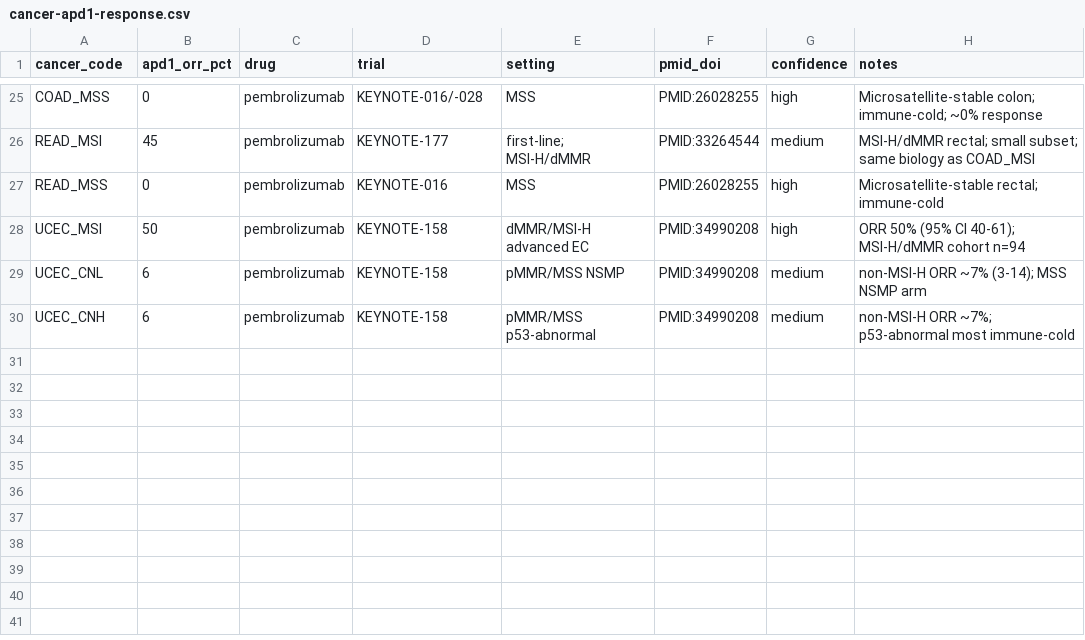
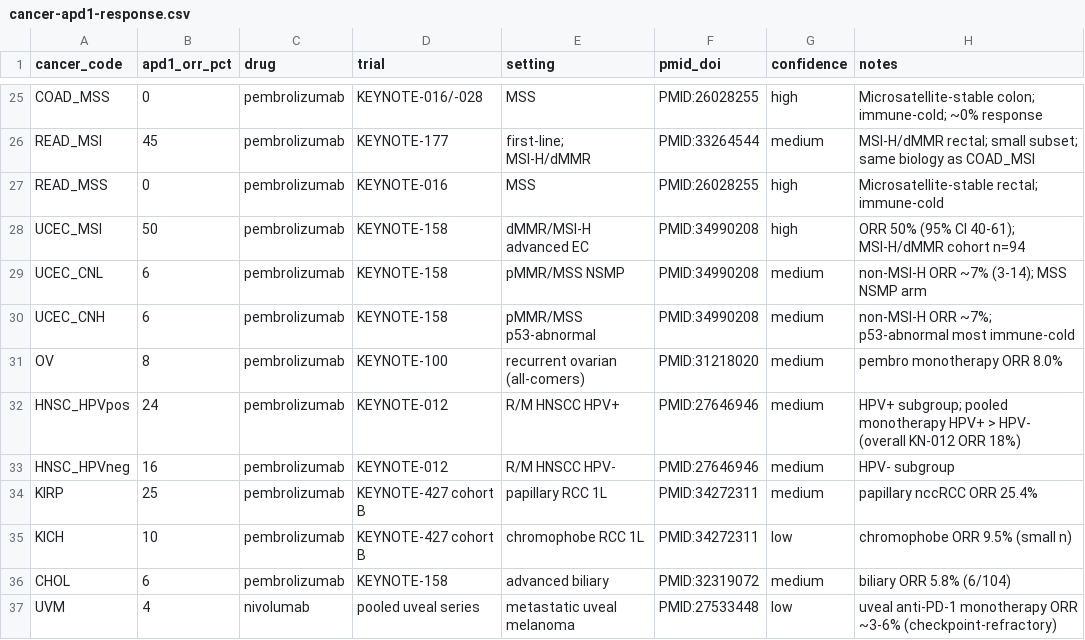
Before and after one commit to pirl-unc/pirlygenes, a CSV file: pirlygenes/data/cancer-apd1-response.csv, drawn as a sheet; only a part is shown, gaps mark what is left out.

```diff
--- a/pirlygenes/data/cancer-apd1-response.csv
+++ b/pirlygenes/data/cancer-apd1-response.csv
@@ -30 +30,8 @@ UCEC_CNL,6,pembrolizumab,KEYNOTE-158,pMMR/MSS NSMP,PMID:34990208,medium,non-MSI-
 UCEC_CNH,6,pembrolizumab,KEYNOTE-158,pMMR/MSS p53-abnormal,PMID:34990208,medium,non-MSI-H ORR ~7%; p53-abnormal most immune-cold
+OV,8,pembrolizumab,KEYNOTE-100,recurrent ovarian (all-comers),PMID:31218020,medium,pembro monotherapy ORR 8.0%
+HNSC_HPVpos,24,pembrolizumab,KEYNOTE-012,R/M HNSCC HPV+,PMID:27646946,medium,HPV+ subgroup; pooled monotherapy HPV+ > HPV- (overall KN-012 ORR 18%)
+HNSC_HPVneg,16,pembrolizumab,KEYNOTE-012,R/M HNSCC HPV-,PMID:27646946,medium,HPV- subgroup
+KIRP,25,pembrolizumab,KEYNOTE-427 cohort B,papillary RCC 1L,PMID:34272311,medium,papillary nccRCC ORR 25.4%
+KICH,10,pembrolizumab,KEYNOTE-427 cohort B,chromophobe RCC 1L,PMID:34272311,low,chromophobe ORR 9.5% (small n)
+CHOL,6,pembrolizumab,KEYNOTE-158,advanced biliary,PMID:32319072,medium,biliary ORR 5.8% (6/104)
+UVM,4,nivolumab,pooled uveal series,metastatic uveal melanoma,PMID:27533448,low,uveal anti-PD-1 monotherapy ORR ~3-6% (checkpoint-refractory)
```
Also changed, not shown: 3 other files.
